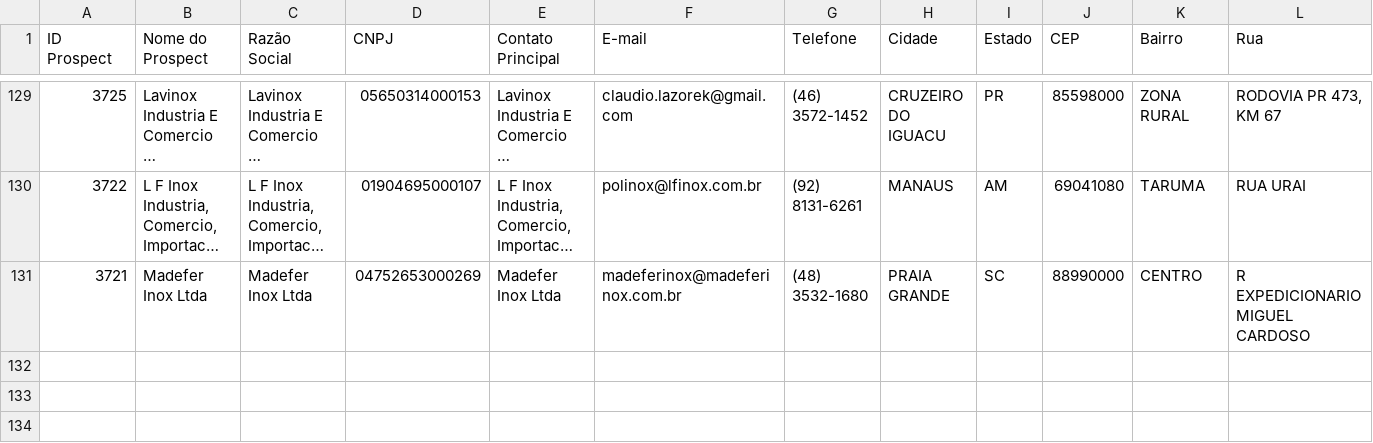
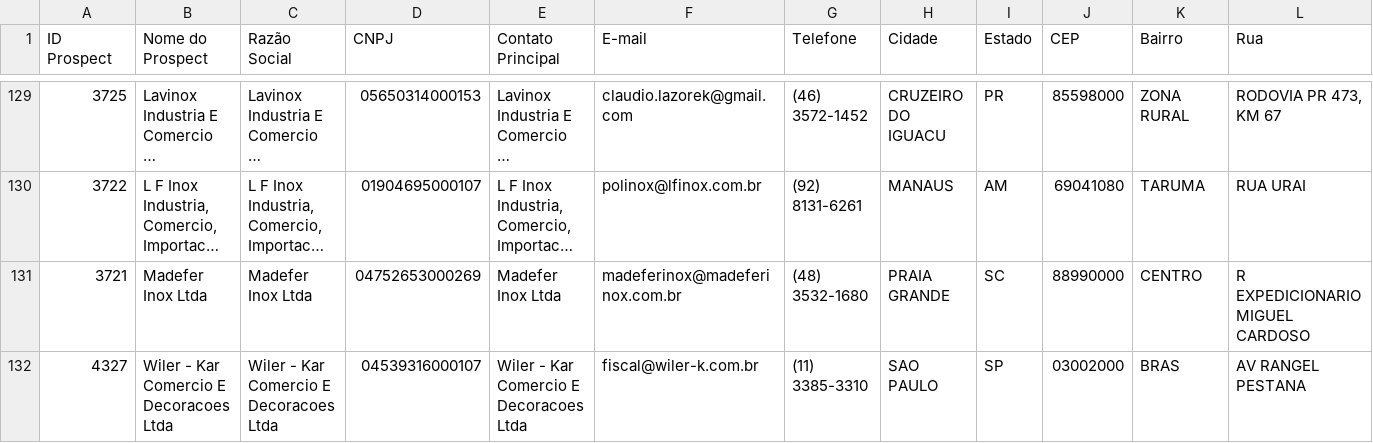
Before and after one commit to PSS84/Guarani, a CSV file: dados/api_leads2b/prospects_base.csv, drawn as a sheet; only a part is shown, gaps mark what is left out; long unchanged cells end in …; rows hold the shown columns only; the diff names each change by its address in the sheet, - before the commit and + after, or states it on an @@ line.

```diff
--- a/dados/api_leads2b/prospects_base.csv
+++ b/dados/api_leads2b/prospects_base.csv
+row 132: 4327 | Wiler - Kar Comercio E Decoracoes Ltda | Wiler - Kar Comercio E Decoracoes Ltda | 04539316000107 | Wiler - Kar Comercio E Decoracoes Ltda | fiscal@wiler-k.com.br | (11) 3385-3310 | SAO PAULO | SP | 03002000 | BRAS | AV RANGEL PESTANA
```
Also changed, not shown: dados/api_leads2b/leads_base.csv, dados/api_leads2b/oportunidades_base.csv, 3 other files.
